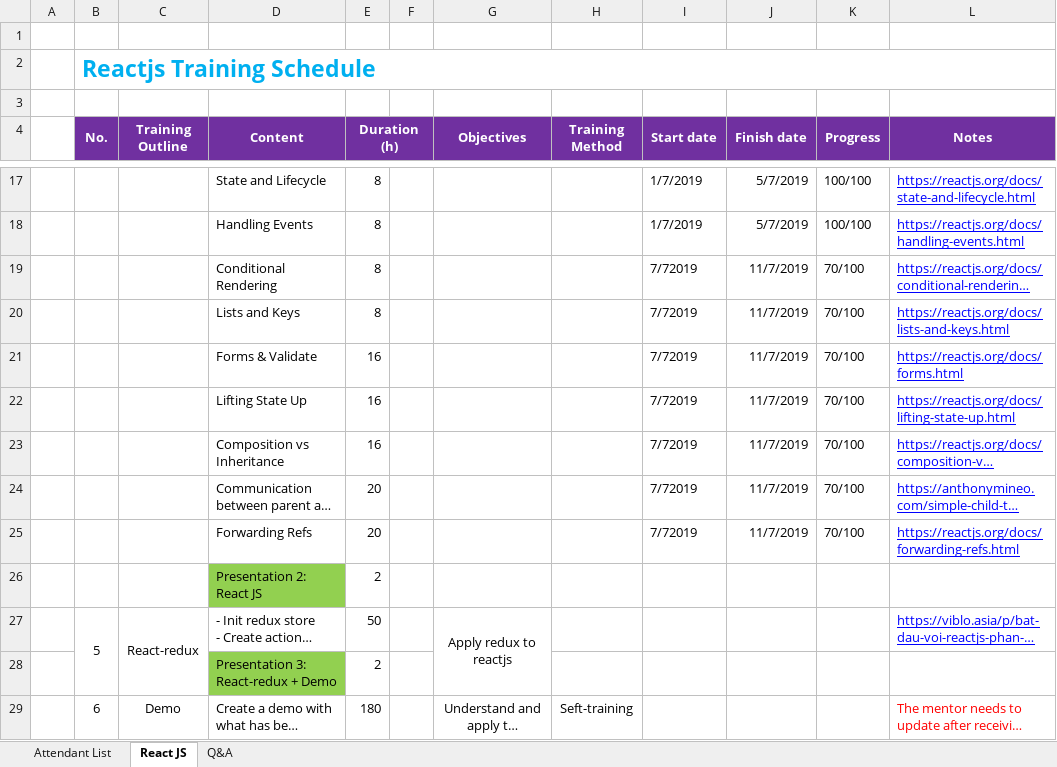
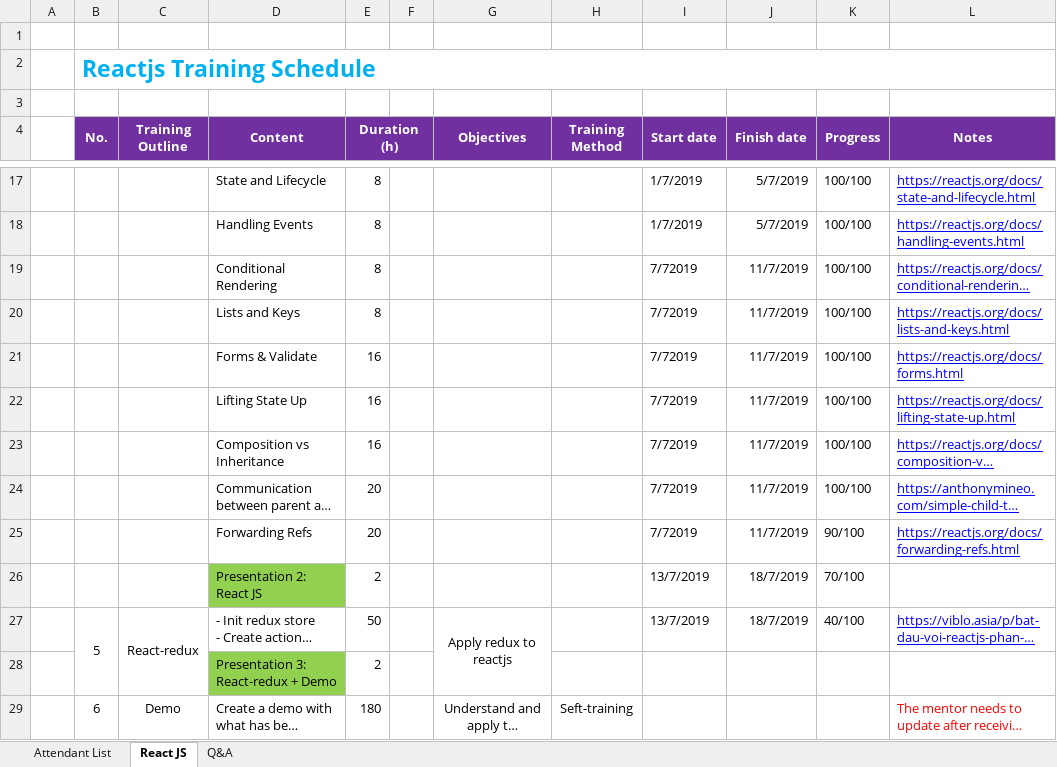
Before and after one commit to thonghv/Intership, an Excel workbook: _hoaipt/ReactJS_Training_Schedule (1).xlsx, sheet React JS, drawn as a sheet; only a part is shown, gaps mark what is left out; long unchanged cells end in …; values as stored, in another font and other column widths than the file's, no borders; removed rows and columns are numbered as before the commit, all else as after; the diff names each change by its address in the sheet, - before the commit and + after, or states it on an @@ line.

Commit message:
bao_cao_tuan_04

```diff
--- a/_hoaipt/ReactJS_Training_Schedule (1).xlsx (sheet React JS)
+++ b/_hoaipt/ReactJS_Training_Schedule (1).xlsx (sheet React JS)
-K19:K24 (Progress): 70/100
+K19:K24 (Progress): 100/100
-K25 (Progress): 70/100
+K25 (Progress): 90/100
-row 26:  |  |  | Presentation 2: React JS | 2
+row 26:  |  |  | Presentation 2: React JS | 2 |  |  |  | 13/7/2019 | 18/7/2019 | 70/100
-I27 (Start date): (empty)
+I27 (Start date): 13/7/2019
-J27 (Finish date): (empty)
+J27 (Finish date): 18/7/2019
-K27 (Progress): (empty)
+K27 (Progress): 40/100
```
